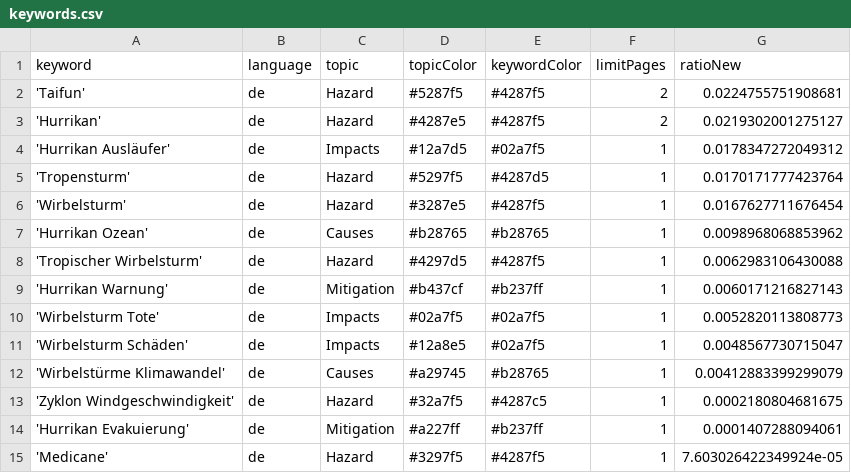
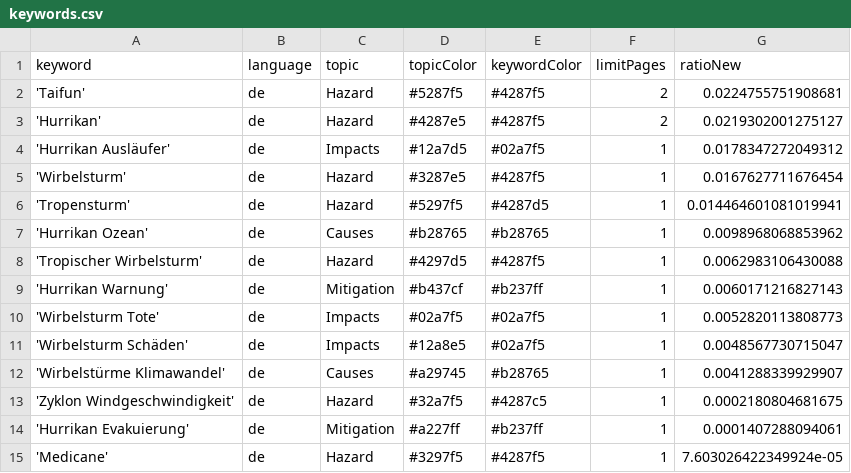
Before and after one commit to liese97-news/HurricaneIsComing, a CSV file: keywords.csv, drawn as a sheet.

Commit message:
Commit from GitHub Actions (harvest:0.0)

```diff
--- a/keywords.csv
+++ b/keywords.csv
@@ -4,4 +4,4 @@ keyword,language,topic,topicColor,keywordColor,limitPages,ratioNew
 'Hurrikan Ausläufer',de,Impacts,#12a7d5,#02a7f5,1,0.0178347272049312
-'Tropensturm',de,Hazard,#5297f5,#4287d5,1,0.0170171777423764
 'Wirbelsturm',de,Hazard,#3287e5,#4287f5,1,0.0167627711676454
+'Tropensturm',de,Hazard,#5297f5,#4287d5,1,0.014464601081019941
 'Hurrikan Ozean',de,Causes,#b28765,#b28765,1,0.0098968068853962
@@ -11,3 +11,3 @@ keyword,language,topic,topicColor,keywordColor,limitPages,ratioNew
 'Wirbelsturm Schäden',de,Impacts,#12a8e5,#02a7f5,1,0.0048567730715047
-'Wirbelstürme Klimawandel',de,Causes,#a29745,#b28765,1,0.00412883399299079
+'Wirbelstürme Klimawandel',de,Causes,#a29745,#b28765,1,0.0041288339929907
 'Zyklon Windgeschwindigkeit',de,Hazard,#32a7f5,#4287c5,1,0.0002180804681675
```
